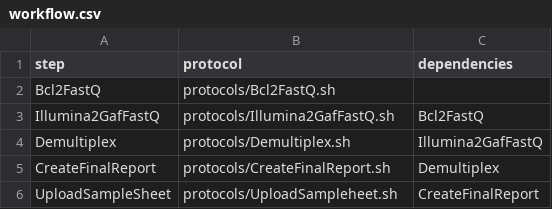
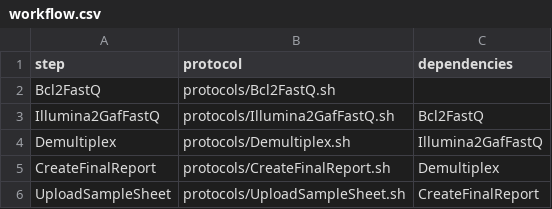
Before and after one commit to molgenis/NGS_Demultiplexing, a CSV file: workflow.csv, drawn as a sheet.

Commit message:
fix typo

```diff
--- a/workflow.csv
+++ b/workflow.csv
@@ -5,2 +5,2 @@ Demultiplex,protocols/Demultiplex.sh,Illumina2GafFastQ
 CreateFinalReport,protocols/CreateFinalReport.sh,Demultiplex
-UploadSampleSheet,protocols/UploadSampleheet.sh,CreateFinalReport
+UploadSampleSheet,protocols/UploadSampleSheet.sh,CreateFinalReport
```
